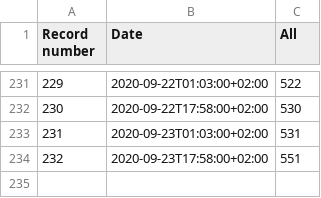
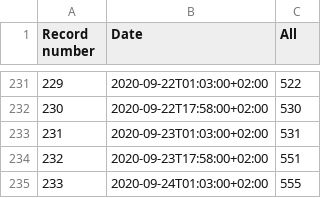
Before and after one commit to kukosek/czech-covid-db, a CSV file: uzis/records_deaths_uzis.csv, drawn as a sheet; only a part is shown, gaps mark what is left out; the diff names each change by its address in the sheet, - before the commit and + after, or states it on an @@ line.

```diff
--- a/uzis/records_deaths_uzis.csv
+++ b/uzis/records_deaths_uzis.csv
+row 235: 233 | 2020-09-24T01:03:00+02:00 | 555
```
Also changed, not shown: 1 other file.
